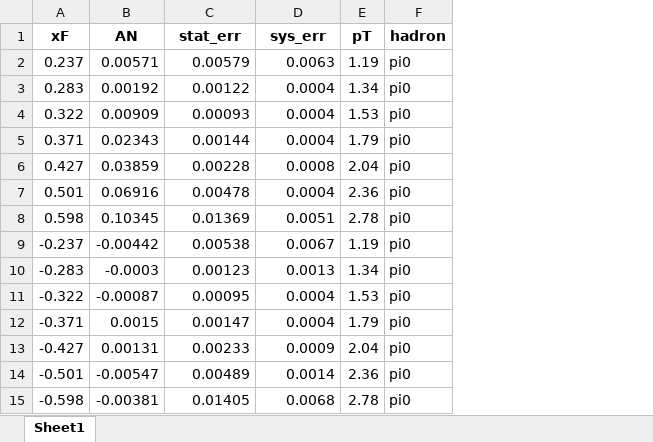
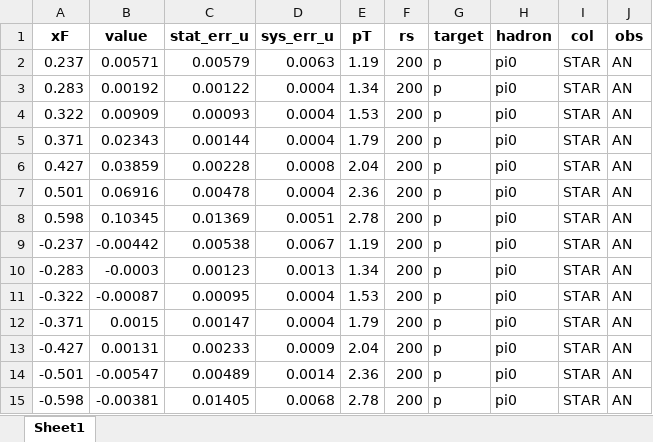
Before and after one commit to zack0179/transfer, an Excel workbook: database/AN_pp/expdata/2003.xlsx, sheet Sheet1, drawn as a sheet; values as stored, in another font and other column widths than the file's, no borders; the diff names each change by its address in the sheet, - before the commit and + after, or states it on an @@ line.

```diff
--- a/database/AN_pp/expdata/2003.xlsx (sheet Sheet1)
+++ b/database/AN_pp/expdata/2003.xlsx (sheet Sheet1)
+column F (rs), rows 2-15: all 200
+column G (target), rows 2-15: all p
+column I (col), rows 2-15: all STAR
+column J (obs), rows 2-15: all AN
-B1: AN
+B1: value
-C1: stat_err
+C1: stat_err_u
-D1: sys_err
+D1: sys_err_u
```
Also changed, not shown: database/AN_pp/expdata/1001.xlsx, database/AN_pp/expdata/1003.xlsx, 55 other files.
